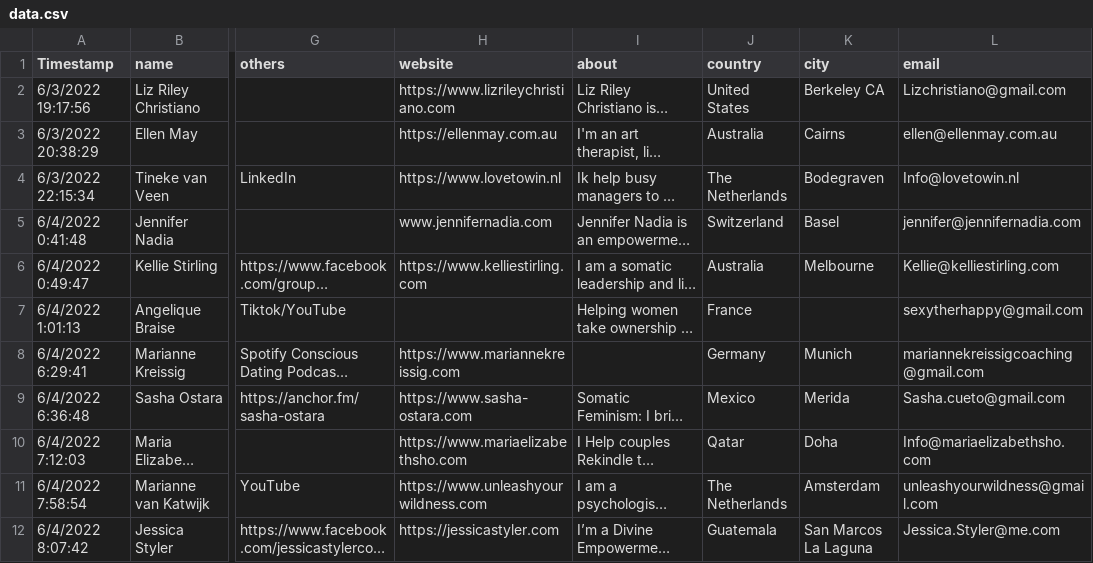
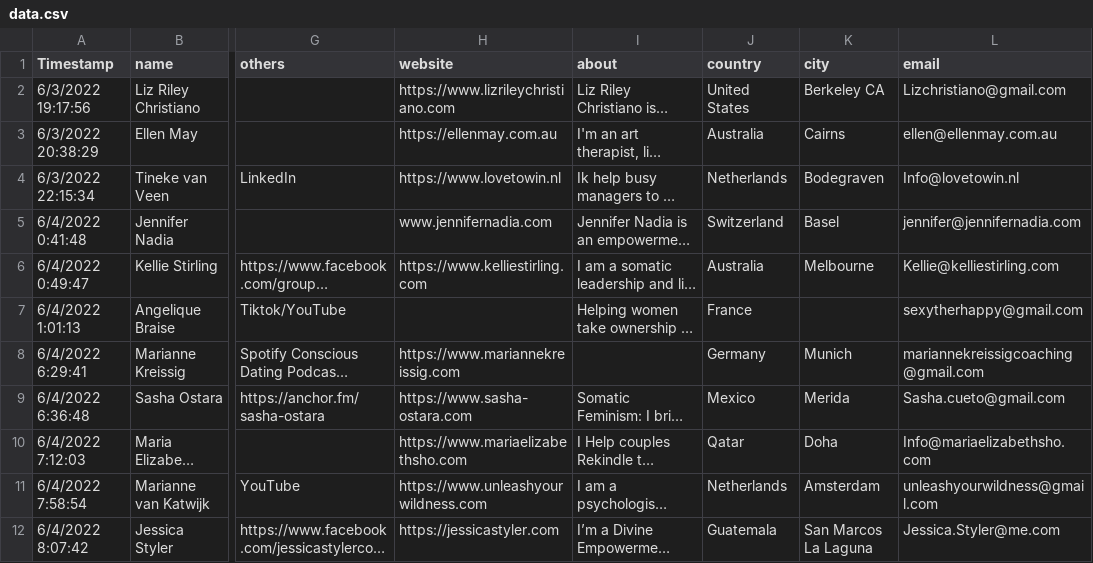
Before and after one commit to irinamork/vitadirectory, a CSV file: src/data/data.csv, drawn as a sheet; only a part is shown, gaps mark what is left out; long unchanged cells end in …; the diff names each change by its address in the sheet, - before the commit and + after, or states it on an @@ line.

Commit message:
Update data.csv

```diff
--- a/src/data/data.csv
+++ b/src/data/data.csv
-J4 (country): The Netherlands
+J4 (country): Netherlands
-J11 (country): The Netherlands
+J11 (country): Netherlands
```
